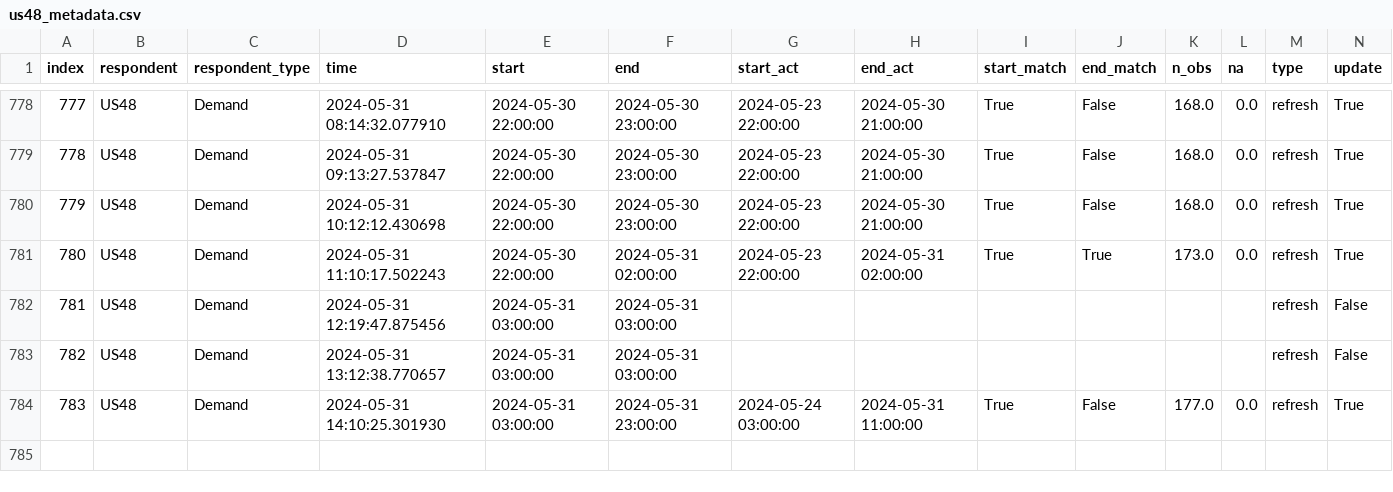
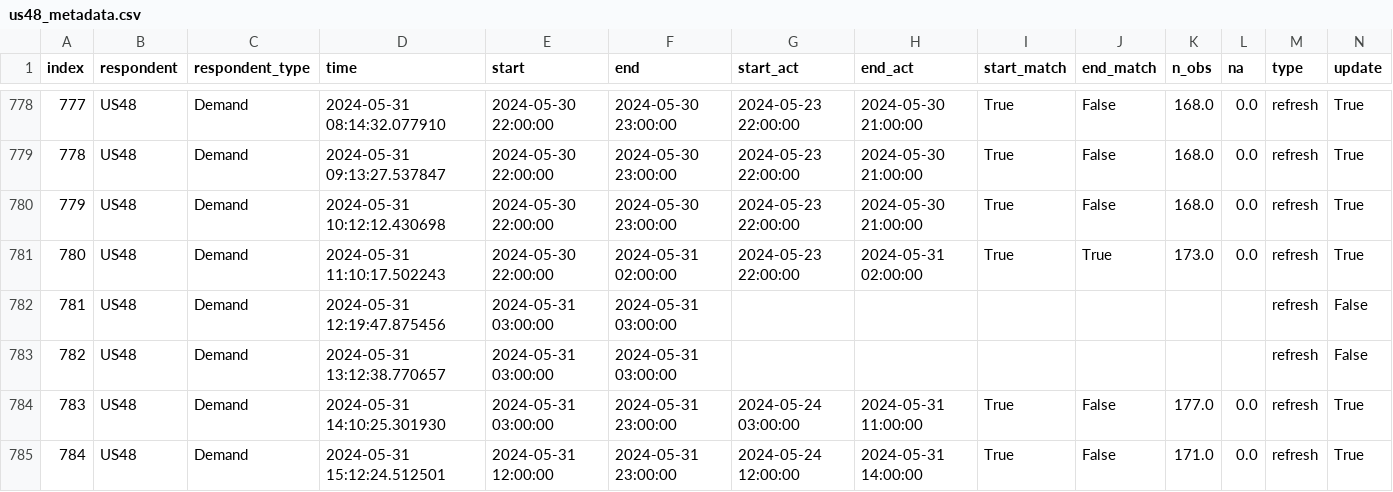
Before and after one commit to RamiKrispin/eia-poc, a CSV file: data/us48_metadata.csv, drawn as a sheet; only a part is shown, gaps mark what is left out; rows hold the shown columns only; the diff names each change by its address in the sheet, - before the commit and + after, or states it on an @@ line.

Commit message:
Auto update of the data

```diff
--- a/data/us48_metadata.csv
+++ b/data/us48_metadata.csv
+row 785: 784 | US48 | Demand | 2024-05-31 15:12:24.512501 | 2024-05-31 12:00:00 | 2024-05-31 23:00:00 | 2024-05-24 12:00:00 | 2024-05-31 14:00:00 | True | False | 171.0 | 0.0 | refresh | True
```
Also changed, not shown: data/fc48_metadata.csv, 2 other files.
